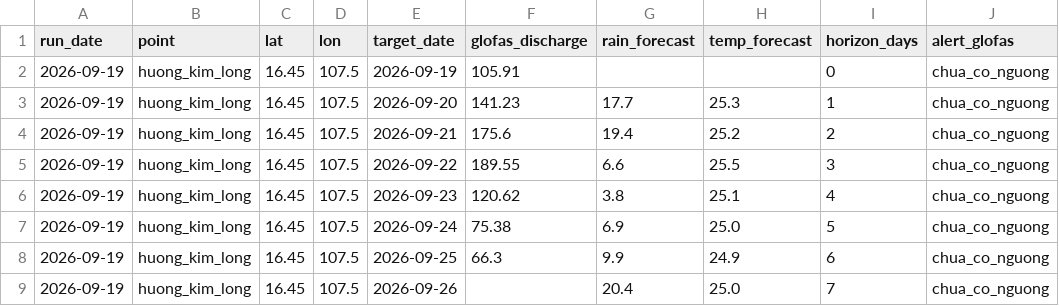
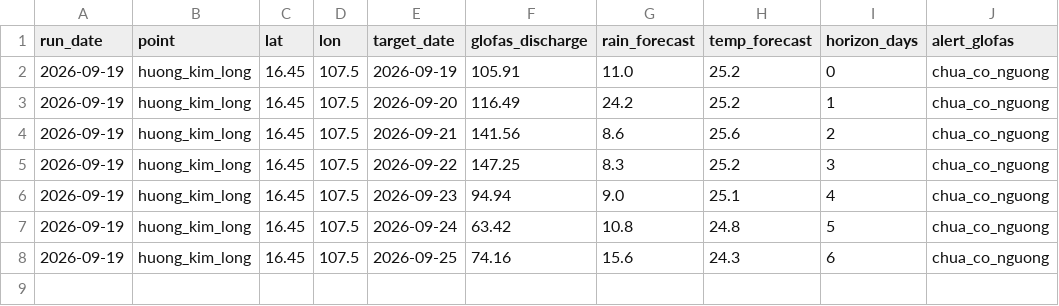
Before and after one commit to GiapDN-13/DSP391m-flood-forecast, a CSV file: reports/forecast_log/2026-09-19.csv, drawn as a sheet.

```diff
--- a/reports/forecast_log/2026-09-19.csv
+++ b/reports/forecast_log/2026-09-19.csv
@@ -1,9 +1,8 @@
 run_date,point,lat,lon,target_date,glofas_discharge,rain_forecast,temp_forecast,horizon_days,alert_glofas
-2026-09-19,huong_kim_long,16.45,107.5,2026-09-19,105.91,,,0,chua_co_nguong
-2026-09-19,huong_kim_long,16.45,107.5,2026-09-20,141.23,17.7,25.3,1,chua_co_nguong
-2026-09-19,huong_kim_long,16.45,107.5,2026-09-21,175.6,19.4,25.2,2,chua_co_nguong
-2026-09-19,huong_kim_long,16.45,107.5,2026-09-22,189.55,6.6,25.5,3,chua_co_nguong
-2026-09-19,huong_kim_long,16.45,107.5,2026-09-23,120.62,3.8,25.1,4,chua_co_nguong
-2026-09-19,huong_kim_long,16.45,107.5,2026-09-24,75.38,6.9,25.0,5,chua_co_nguong
-2026-09-19,huong_kim_long,16.45,107.5,2026-09-25,66.3,9.9,24.9,6,chua_co_nguong
-2026-09-19,huong_kim_long,16.45,107.5,2026-09-26,,20.4,25.0,7,chua_co_nguong
+2026-09-19,huong_kim_long,16.45,107.5,2026-09-19,105.91,11.0,25.2,0,chua_co_nguong
+2026-09-19,huong_kim_long,16.45,107.5,2026-09-20,116.49,24.2,25.2,1,chua_co_nguong
+2026-09-19,huong_kim_long,16.45,107.5,2026-09-21,141.56,8.6,25.6,2,chua_co_nguong
+2026-09-19,huong_kim_long,16.45,107.5,2026-09-22,147.25,8.3,25.2,3,chua_co_nguong
+2026-09-19,huong_kim_long,16.45,107.5,2026-09-23,94.94,9.0,25.1,4,chua_co_nguong
+2026-09-19,huong_kim_long,16.45,107.5,2026-09-24,63.42,10.8,24.8,5,chua_co_nguong
+2026-09-19,huong_kim_long,16.45,107.5,2026-09-25,74.16,15.6,24.3,6,chua_co_nguong
```
Also changed, not shown: 10 other files.
